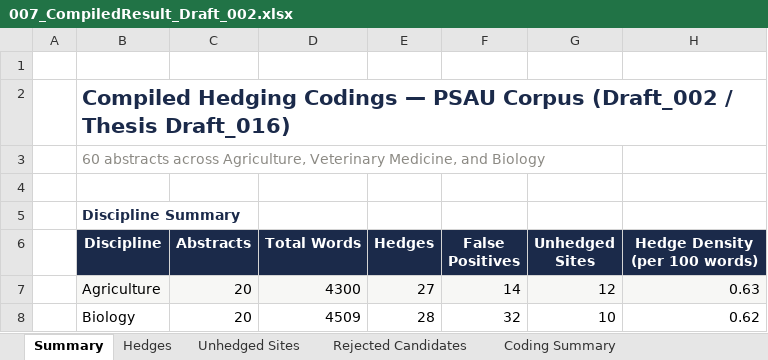
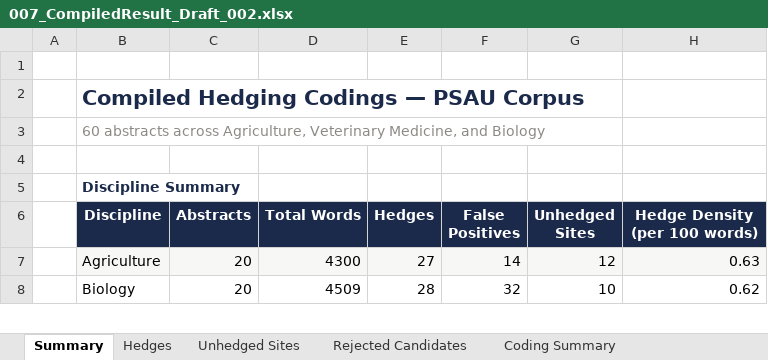
Before and after one commit to ckmanuel/thesis-memory, an Excel workbook: thesis/007_CompiledResult_Draft_002.xlsx, sheet Summary, drawn as a sheet; only a part is shown; values as stored, in another font and other column widths than the file's, no borders; the diff names each change by its address in the sheet, - before the commit and + after, or states it on an @@ line.

Commit message:
Strip revision narration from Draft_016 and Excel; corrections only

```diff
--- a/thesis/007_CompiledResult_Draft_002.xlsx (sheet Summary)
+++ b/thesis/007_CompiledResult_Draft_002.xlsx (sheet Summary)
-B2 (Discipline): …PSAU Corpus (Draft_002 / Thesis Draft_016)
+B2 (Discipline): …PSAU Corpus
```
Also changed, not shown: sheet Hedges, sheet Coding Summary, 3 other files.
